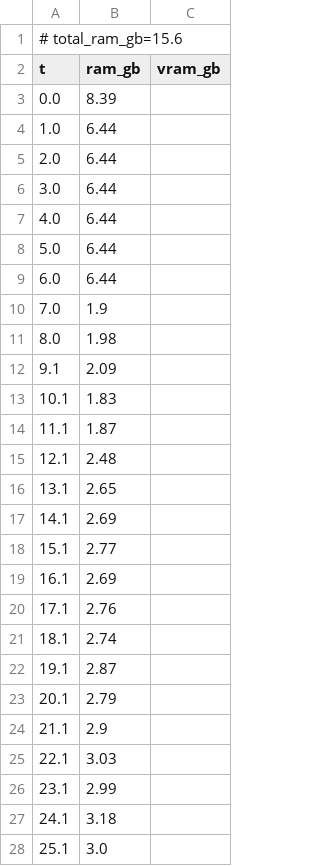
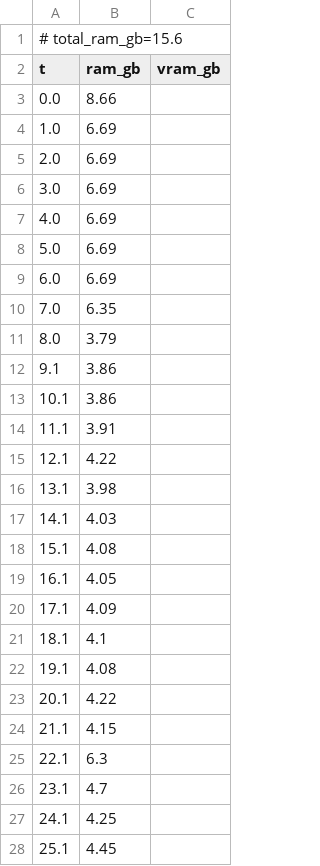
Before and after one commit to PozzettiAndrea/ComfyUI-SAM3, a CSV file: dev/linux-cpu/logs/scene_seg_interactive_resources.csv, drawn as a sheet; only a part is shown; the diff covers the shown part only.

Commit message:
Update dev/linux-cpu

```diff
--- a/dev/linux-cpu/logs/scene_seg_interactive_resources.csv
+++ b/dev/linux-cpu/logs/scene_seg_interactive_resources.csv
@@ -2,27 +2,27 @@
 t,ram_gb,vram_gb
-0.0,8.39,
-1.0,6.44,
-2.0,6.44,
-3.0,6.44,
-4.0,6.44,
-5.0,6.44,
-6.0,6.44,
-7.0,1.9,
-8.0,1.98,
-9.1,2.09,
-10.1,1.83,
-11.1,1.87,
-12.1,2.48,
-13.1,2.65,
-14.1,2.69,
-15.1,2.77,
-16.1,2.69,
-17.1,2.76,
-18.1,2.74,
-19.1,2.87,
-20.1,2.79,
-21.1,2.9,
-22.1,3.03,
-23.1,2.99,
-24.1,3.18,
-25.1,3.0,
+0.0,8.66,
+1.0,6.69,
+2.0,6.69,
+3.0,6.69,
+4.0,6.69,
+5.0,6.69,
+6.0,6.69,
+7.0,6.35,
+8.0,3.79,
+9.1,3.86,
+10.1,3.86,
+11.1,3.91,
+12.1,4.22,
+13.1,3.98,
+14.1,4.03,
+15.1,4.08,
+16.1,4.05,
+17.1,4.09,
+18.1,4.1,
+19.1,4.08,
+20.1,4.22,
+21.1,4.15,
+22.1,6.3,
+23.1,4.7,
+24.1,4.25,
+25.1,4.45,
```
Also changed, not shown: 4 added rows, 10 removed rows and 56 edited cells elsewhere in this file, dev/linux-cpu/logs/image_seg_point_resources.csv, dev/linux-cpu/logs/image_seg_text_resources.csv, 50 other files.
